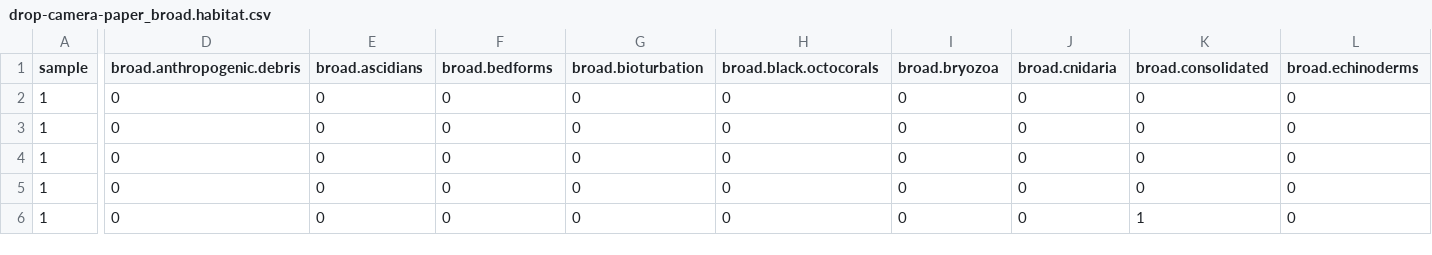
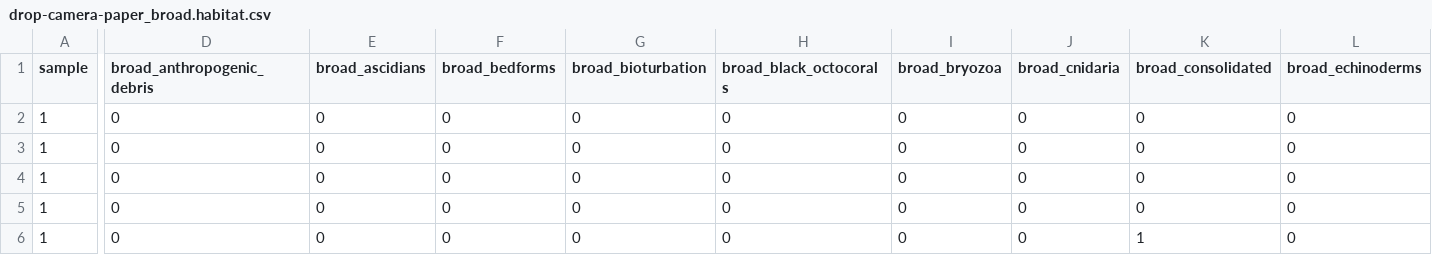
Before and after one commit to UWA-Marine-Ecology-Group-projects/paper-boss-habitat, a CSV file: data/tidy/drop-camera-paper_broad.habitat.csv, drawn as a sheet; only a part is shown, gaps mark what is left out; the diff covers the shown part only; the diff names each change by its address in the sheet, - before the commit and + after, or states it on an @@ line.

```diff
--- a/data/tidy/drop-camera-paper_broad.habitat.csv
+++ b/data/tidy/drop-camera-paper_broad.habitat.csv
-D1: broad.anthropogenic.debris
+D1: broad_anthropogenic_debris
-E1: broad.ascidians
+E1: broad_ascidians
-F1: broad.bedforms
+F1: broad_bedforms
-G1: broad.bioturbation
+G1: broad_bioturbation
-H1: broad.black.octocorals
+H1: broad_black_octocorals
-I1: broad.bryozoa
+I1: broad_bryozoa
-J1: broad.cnidaria
+J1: broad_cnidaria
-K1: broad.consolidated
+K1: broad_consolidated
-L1: broad.echinoderms
+L1: broad_echinoderms
```
Also changed, not shown: 10 edited cells elsewhere in this file, 12 other files.
